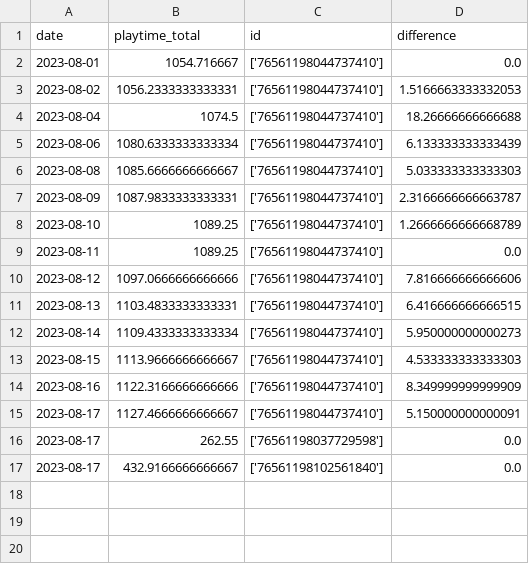
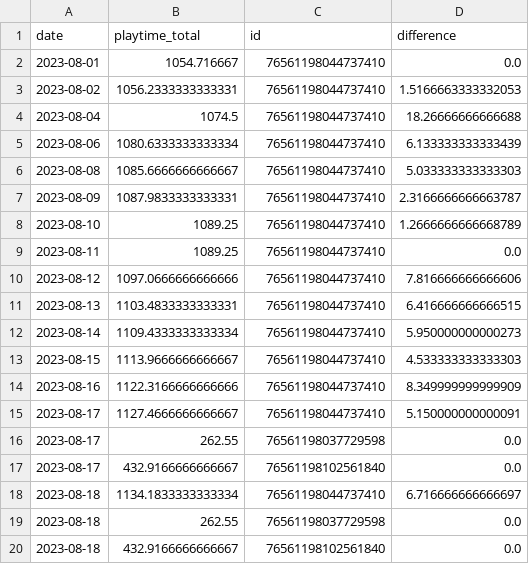
Before and after one commit to ajhalling/mwii-time-tracker, a CSV file: dash/data/data.csv, drawn as a sheet.

Commit message:
Update data.csv

```diff
--- a/dash/data/data.csv
+++ b/dash/data/data.csv
@@ -1,17 +1,20 @@
 date,playtime_total,id,difference
-2023-08-01,1054.716667,['76561198044737410'],0.0
-2023-08-02,1056.2333333333331,['76561198044737410'],1.5166663333332053
-2023-08-04,1074.5,['76561198044737410'],18.26666666666688
-2023-08-06,1080.6333333333334,['76561198044737410'],6.133333333333439
-2023-08-08,1085.6666666666667,['76561198044737410'],5.033333333333303
-2023-08-09,1087.9833333333331,['76561198044737410'],2.3166666666663787
-2023-08-10,1089.25,['76561198044737410'],1.2666666666668789
-2023-08-11,1089.25,['76561198044737410'],0.0
-2023-08-12,1097.0666666666666,['76561198044737410'],7.816666666666606
-2023-08-13,1103.4833333333331,['76561198044737410'],6.416666666666515
-2023-08-14,1109.4333333333334,['76561198044737410'],5.950000000000273
-2023-08-15,1113.9666666666667,['76561198044737410'],4.533333333333303
-2023-08-16,1122.3166666666666,['76561198044737410'],8.349999999999909
-2023-08-17,1127.4666666666667,['76561198044737410'],5.150000000000091
-2023-08-17,262.55,['76561198037729598'],0.0
-2023-08-17,432.9166666666667,['76561198102561840'],0.0
+2023-08-01,1054.716667,76561198044737410,0.0
+2023-08-02,1056.2333333333331,76561198044737410,1.5166663333332053
+2023-08-04,1074.5,76561198044737410,18.26666666666688
+2023-08-06,1080.6333333333334,76561198044737410,6.133333333333439
+2023-08-08,1085.6666666666667,76561198044737410,5.033333333333303
+2023-08-09,1087.9833333333331,76561198044737410,2.3166666666663787
+2023-08-10,1089.25,76561198044737410,1.2666666666668789
+2023-08-11,1089.25,76561198044737410,0.0
+2023-08-12,1097.0666666666666,76561198044737410,7.816666666666606
+2023-08-13,1103.4833333333331,76561198044737410,6.416666666666515
+2023-08-14,1109.4333333333334,76561198044737410,5.950000000000273
+2023-08-15,1113.9666666666667,76561198044737410,4.533333333333303
+2023-08-16,1122.3166666666666,76561198044737410,8.349999999999909
+2023-08-17,1127.4666666666667,76561198044737410,5.150000000000091
+2023-08-17,262.55,76561198037729598,0.0
+2023-08-17,432.9166666666667,76561198102561840,0.0
+2023-08-18,1134.1833333333334,76561198044737410,6.716666666666697
+2023-08-18,262.55,76561198037729598,0.0
+2023-08-18,432.9166666666667,76561198102561840,0.0
```
Also changed, not shown: 1 other file.
